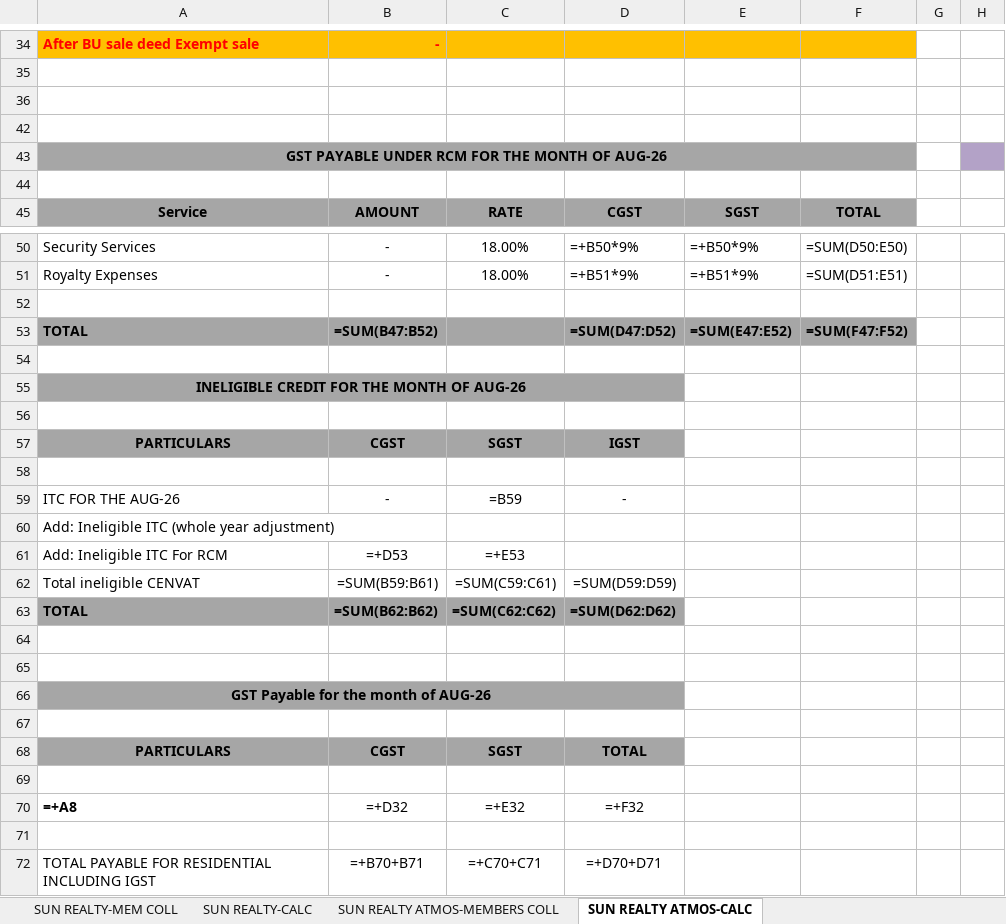
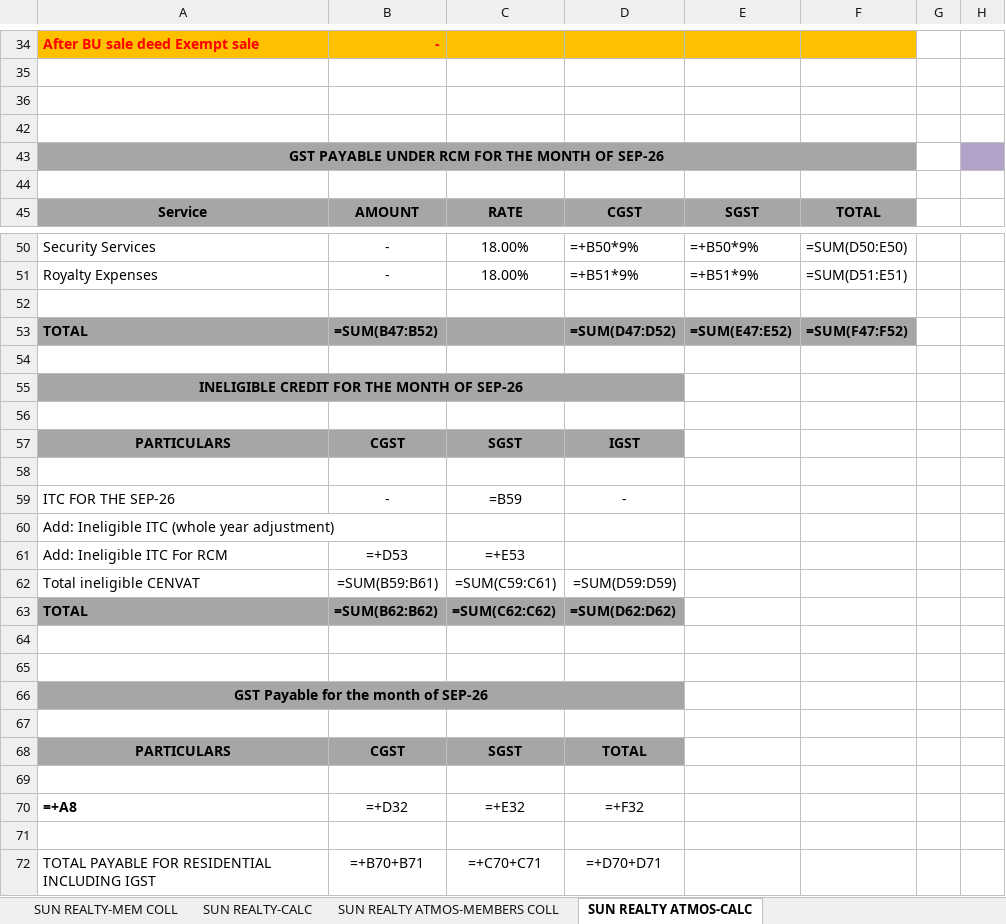
Before and after one commit to jayant1345/sun_builders, an Excel workbook: output/GSTR-1_SEP-26_AUTOMATED.xlsx, sheet SUN REALTY ATMOS-CALC, drawn as a sheet; only a part is shown, gaps mark what is left out; values as stored, in another font and other column widths than the file's, no borders; formulas without a stored value are shown as written; 1 other sheet too large or unreadable and not compared; the diff names each change by its address in the sheet, - before the commit and + after, or states it on an @@ line.

Commit message:
Replace all August 2026 labels across all calculation sheets, RCM and ITC rows with target month

```diff
--- a/output/GSTR-1_SEP-26_AUTOMATED.xlsx (sheet SUN REALTY ATMOS-CALC)
+++ b/output/GSTR-1_SEP-26_AUTOMATED.xlsx (sheet SUN REALTY ATMOS-CALC)
-A43: GST PAYABLE UNDER RCM FOR THE MONTH OF AUG-26
+A43: GST PAYABLE UNDER RCM FOR THE MONTH OF SEP-26
-A55: INELIGIBLE CREDIT FOR THE MONTH OF AUG-26
+A55: INELIGIBLE CREDIT FOR THE MONTH OF SEP-26
-A59: ITC FOR THE AUG-26
+A59: ITC FOR THE SEP-26
-A66: GST Payable for the month of AUG-26
+A66: GST Payable for the month of SEP-26
```
Also changed, not shown: sheet SUN REALTY-CALC, sheet SUN SILVER SPRING, sheet SUN PARK WEST, sheet ENTRIES-SUN REALTY, sheet FOOTPRINT- CALCULATION, 2 other files.
